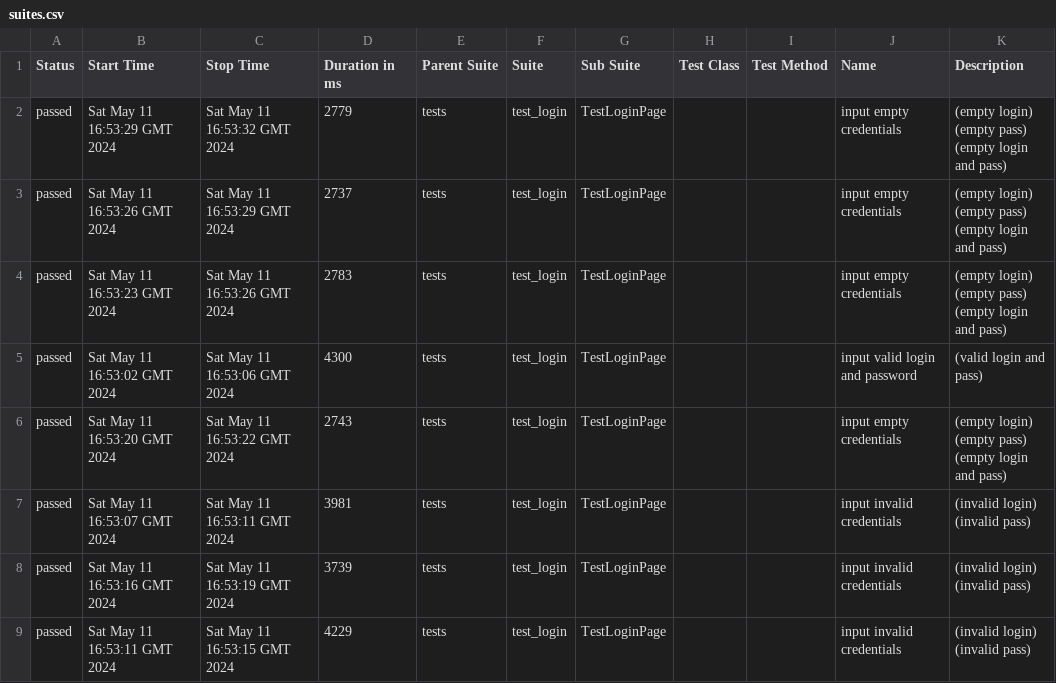
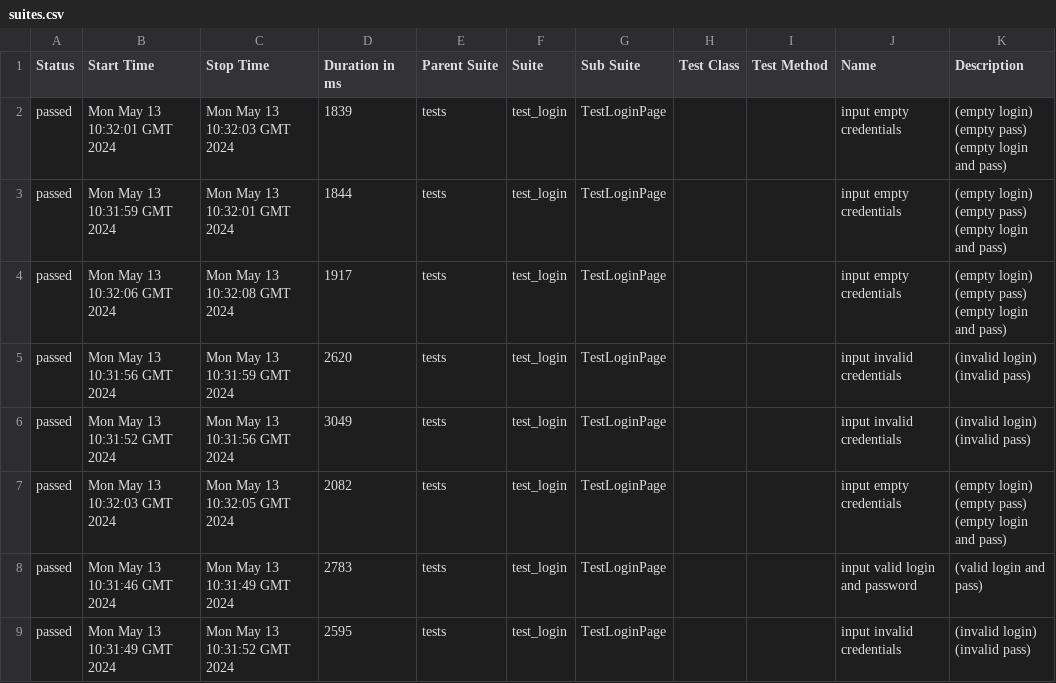
Before and after one commit to IAINTGOTTIME/ci-cd, a CSV file: data/suites.csv, drawn as a sheet.

```diff
--- a/data/suites.csv
+++ b/data/suites.csv
@@ -1,36 +1,36 @@
 "Status","Start Time","Stop Time","Duration in ms","Parent Suite","Suite","Sub Suite","Test Class","Test Method","Name","Description"
-"passed","Sat May 11 16:53:29 GMT 2024","Sat May 11 16:53:32 GMT 2024","2779","tests","test_login","TestLoginPage","","","input empty credentials","
-        (empty login)
-        (empty pass)
-        (empty login and pass)
-        "
-"passed","Sat May 11 16:53:26 GMT 2024","Sat May 11 16:53:29 GMT 2024","2737","tests","test_login","TestLoginPage","","","input empty credentials","
-        (empty login)
-        (empty pass)
-        (empty login and pass)
-        "
-"passed","Sat May 11 16:53:23 GMT 2024","Sat May 11 16:53:26 GMT 2024","2783","tests","test_login","TestLoginPage","","","input empty credentials","
-        (empty login)
-        (empty pass)
-        (empty login and pass)
-        "
-"passed","Sat May 11 16:53:02 GMT 2024","Sat May 11 16:53:06 GMT 2024","4300","tests","test_login","TestLoginPage","","","input valid login and password","
-        (valid login and pass)
-        "
-"passed","Sat May 11 16:53:20 GMT 2024","Sat May 11 16:53:22 GMT 2024","2743","tests","test_login","TestLoginPage","","","input empty credentials","
-        (empty login)
-        (empty pass)
-        (empty login and pass)
-        "
-"passed","Sat May 11 16:53:07 GMT 2024","Sat May 11 16:53:11 GMT 2024","3981","tests","test_login","TestLoginPage","","","input invalid credentials","
-        (invalid login)
-        (invalid pass)
-        "
-"passed","Sat May 11 16:53:16 GMT 2024","Sat May 11 16:53:19 GMT 2024","3739","tests","test_login","TestLoginPage","","","input invalid credentials","
-        (invalid login)
-        (invalid pass)
-        "
-"passed","Sat May 11 16:53:11 GMT 2024","Sat May 11 16:53:15 GMT 2024","4229","tests","test_login","TestLoginPage","","","input invalid credentials","
-        (invalid login)
-        (invalid pass)
-        "
+"passed","Mon May 13 10:32:01 GMT 2024","Mon May 13 10:32:03 GMT 2024","1839","tests","test_login","TestLoginPage","","","input empty credentials","
+        (empty login)
+        (empty pass)
+        (empty login and pass)
+        "
+"passed","Mon May 13 10:31:59 GMT 2024","Mon May 13 10:32:01 GMT 2024","1844","tests","test_login","TestLoginPage","","","input empty credentials","
+        (empty login)
+        (empty pass)
+        (empty login and pass)
+        "
+"passed","Mon May 13 10:32:06 GMT 2024","Mon May 13 10:32:08 GMT 2024","1917","tests","test_login","TestLoginPage","","","input empty credentials","
+        (empty login)
+        (empty pass)
+        (empty login and pass)
+        "
+"passed","Mon May 13 10:31:56 GMT 2024","Mon May 13 10:31:59 GMT 2024","2620","tests","test_login","TestLoginPage","","","input invalid credentials","
+        (invalid login)
+        (invalid pass)
+        "
+"passed","Mon May 13 10:31:52 GMT 2024","Mon May 13 10:31:56 GMT 2024","3049","tests","test_login","TestLoginPage","","","input invalid credentials","
+        (invalid login)
+        (invalid pass)
+        "
+"passed","Mon May 13 10:32:03 GMT 2024","Mon May 13 10:32:05 GMT 2024","2082","tests","test_login","TestLoginPage","","","input empty credentials","
+        (empty login)
+        (empty pass)
+        (empty login and pass)
+        "
+"passed","Mon May 13 10:31:46 GMT 2024","Mon May 13 10:31:49 GMT 2024","2783","tests","test_login","TestLoginPage","","","input valid login and password","
+        (valid login and pass)
+        "
+"passed","Mon May 13 10:31:49 GMT 2024","Mon May 13 10:31:52 GMT 2024","2595","tests","test_login","TestLoginPage","","","input invalid credentials","
+        (invalid login)
+        (invalid pass)
+        "
```
Also changed, not shown: 36 other files.
